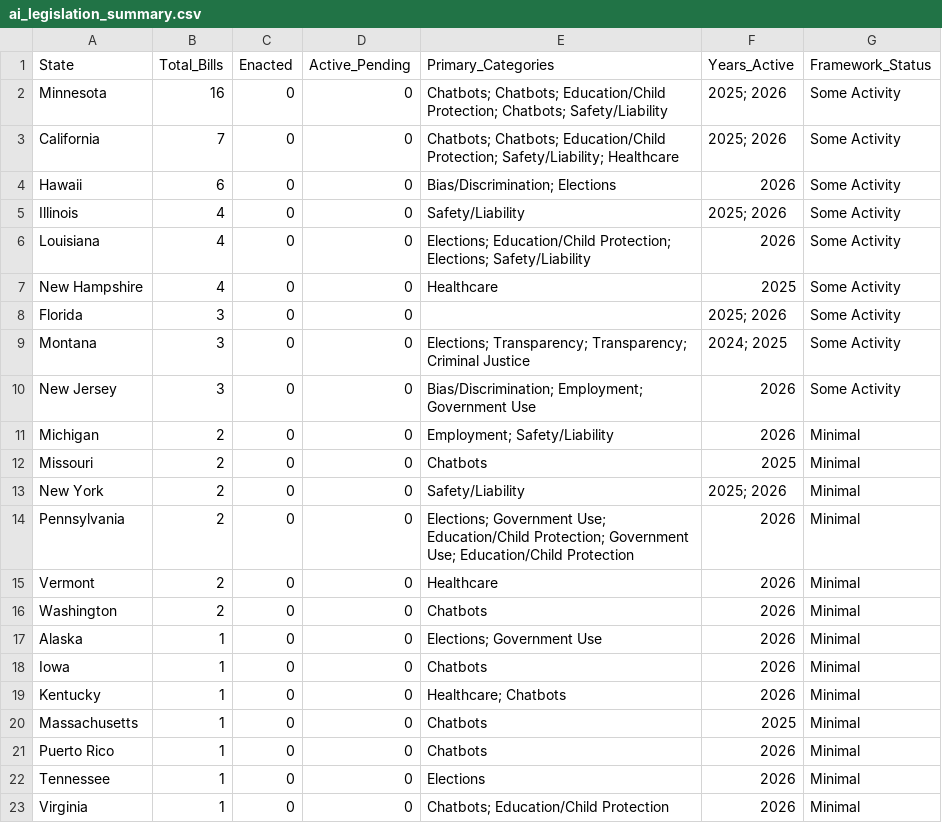
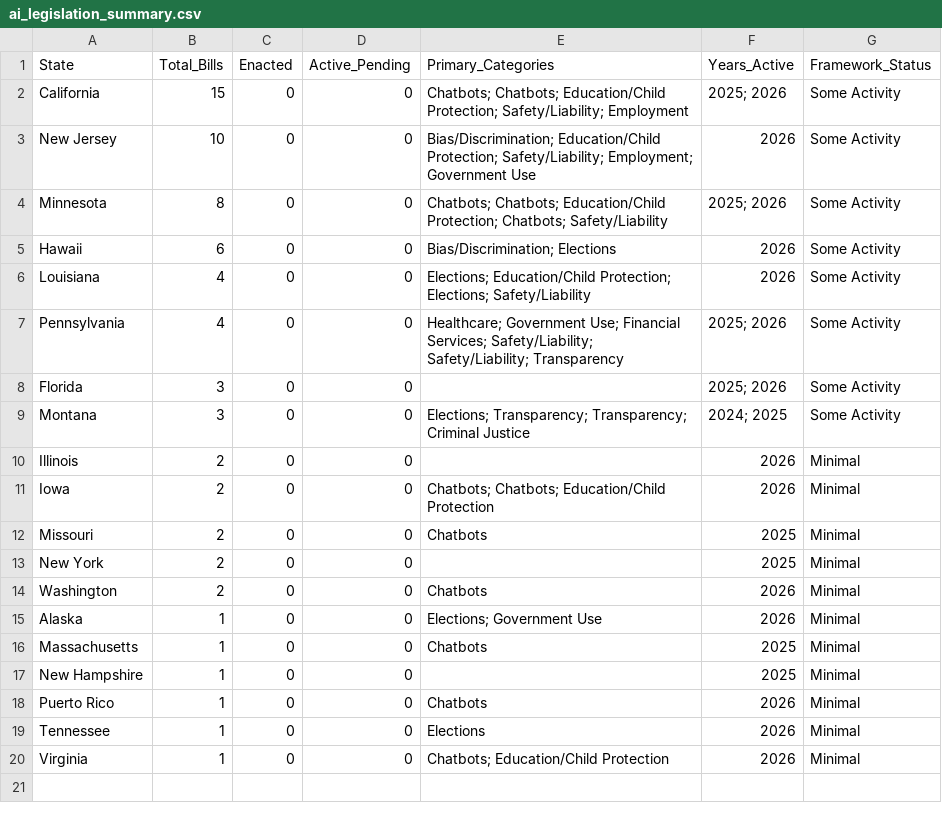
Before and after one commit to nikzei/state-ai-legislation-tracker, a CSV file: data/ai_legislation_summary.csv, drawn as a sheet.

```diff
--- a/data/ai_legislation_summary.csv
+++ b/data/ai_legislation_summary.csv
@@ -1,21 +1,18 @@
 State,Total_Bills,Enacted,Active_Pending,Primary_Categories,Years_Active,Framework_Status
-Minnesota,16,0,0,Chatbots; Chatbots; Education/Child Protection; Chatbots; Safety/Liability,2025; 2026,Some Activity
-California,7,0,0,Chatbots; Chatbots; Education/Child Protection; Safety/Liability; Healthcare,2025; 2026,Some Activity
+California,15,0,0,Chatbots; Chatbots; Education/Child Protection; Safety/Liability; Employment,2025; 2026,Some Activity
+New Jersey,10,0,0,Bias/Discrimination; Education/Child Protection; Safety/Liability; Employment; Government Use,2026,Some Activity
+Minnesota,8,0,0,Chatbots; Chatbots; Education/Child Protection; Chatbots; Safety/Liability,2025; 2026,Some Activity
 Hawaii,6,0,0,Bias/Discrimination; Elections,2026,Some Activity
-Illinois,4,0,0,Safety/Liability,2025; 2026,Some Activity
 Louisiana,4,0,0,Elections; Education/Child Protection; Elections; Safety/Liability,2026,Some Activity
-New Hampshire,4,0,0,Healthcare,2025,Some Activity
+Pennsylvania,4,0,0,Healthcare; Government Use; Financial Services; Safety/Liability; Safety/Liability; Transparency,2025; 2026,Some Activity
 Florida,3,0,0,,2025; 2026,Some Activity
 Montana,3,0,0,Elections; Transparency; Transparency; Criminal Justice,2024; 2025,Some Activity
-New Jersey,3,0,0,Bias/Discrimination; Employment; Government Use,2026,Some Activity
-Michigan,2,0,0,Employment; Safety/Liability,2026,Minimal
+Illinois,2,0,0,,2026,Minimal
+Iowa,2,0,0,Chatbots; Chatbots; Education/Child Protection,2026,Minimal
 Missouri,2,0,0,Chatbots,2025,Minimal
-New York,2,0,0,Safety/Liability,2025; 2026,Minimal
-Pennsylvania,2,0,0,Elections; Government Use; Education/Child Protection; Government Use; Education/Child Protection,2026,Minimal
-Vermont,2,0,0,Healthcare,2026,Minimal
+New York,2,0,0,,2025,Minimal
 Washington,2,0,0,Chatbots,2026,Minimal
 Alaska,1,0,0,Elections; Government Use,2026,Minimal
-Iowa,1,0,0,Chatbots,2026,Minimal
-Kentucky,1,0,0,Healthcare; Chatbots,2026,Minimal
 Massachusetts,1,0,0,Chatbots,2025,Minimal
+New Hampshire,1,0,0,,2025,Minimal
 Puerto Rico,1,0,0,Chatbots,2026,Minimal
```
Also changed, not shown: data/ai_legislation_bills.csv.
